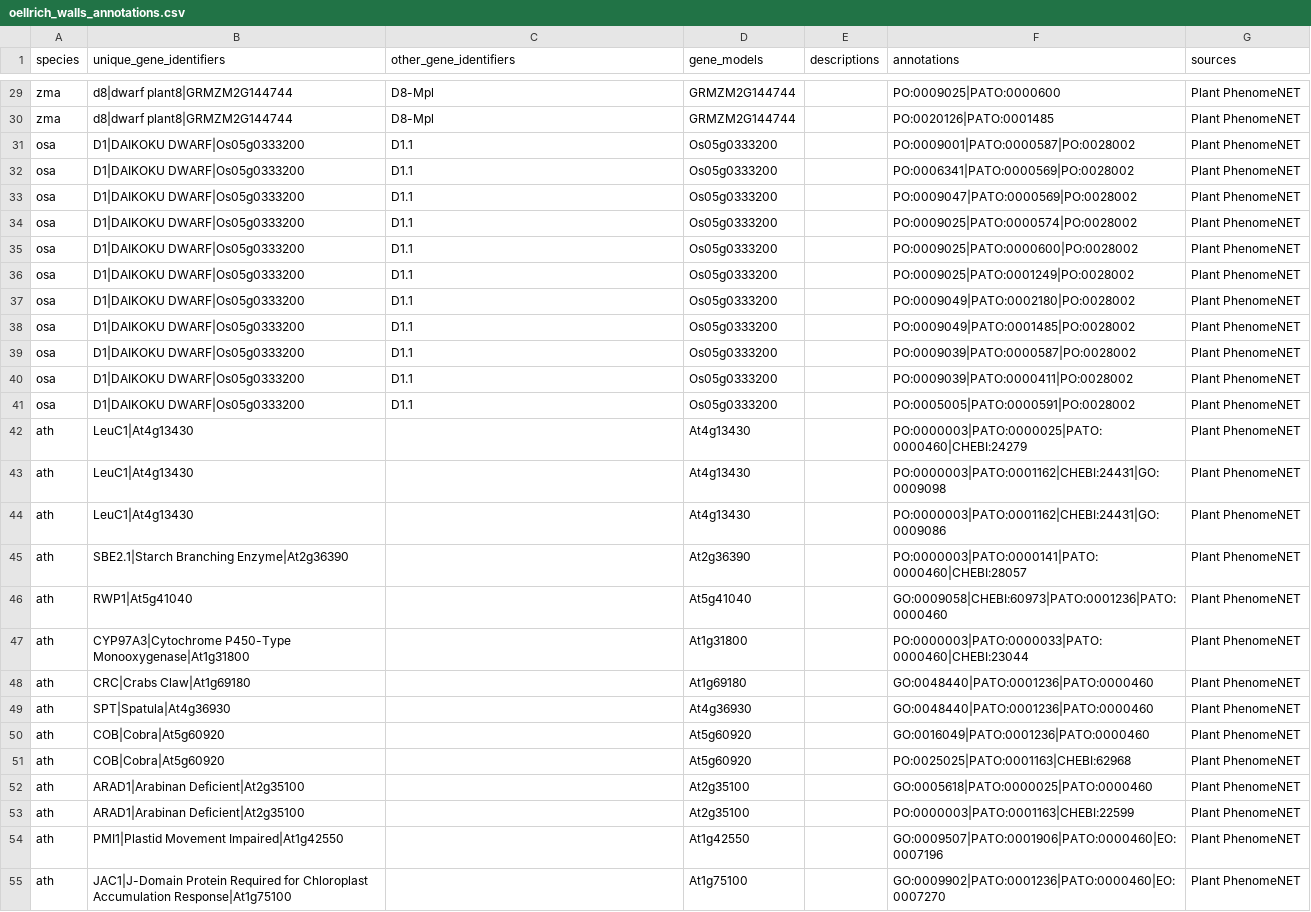
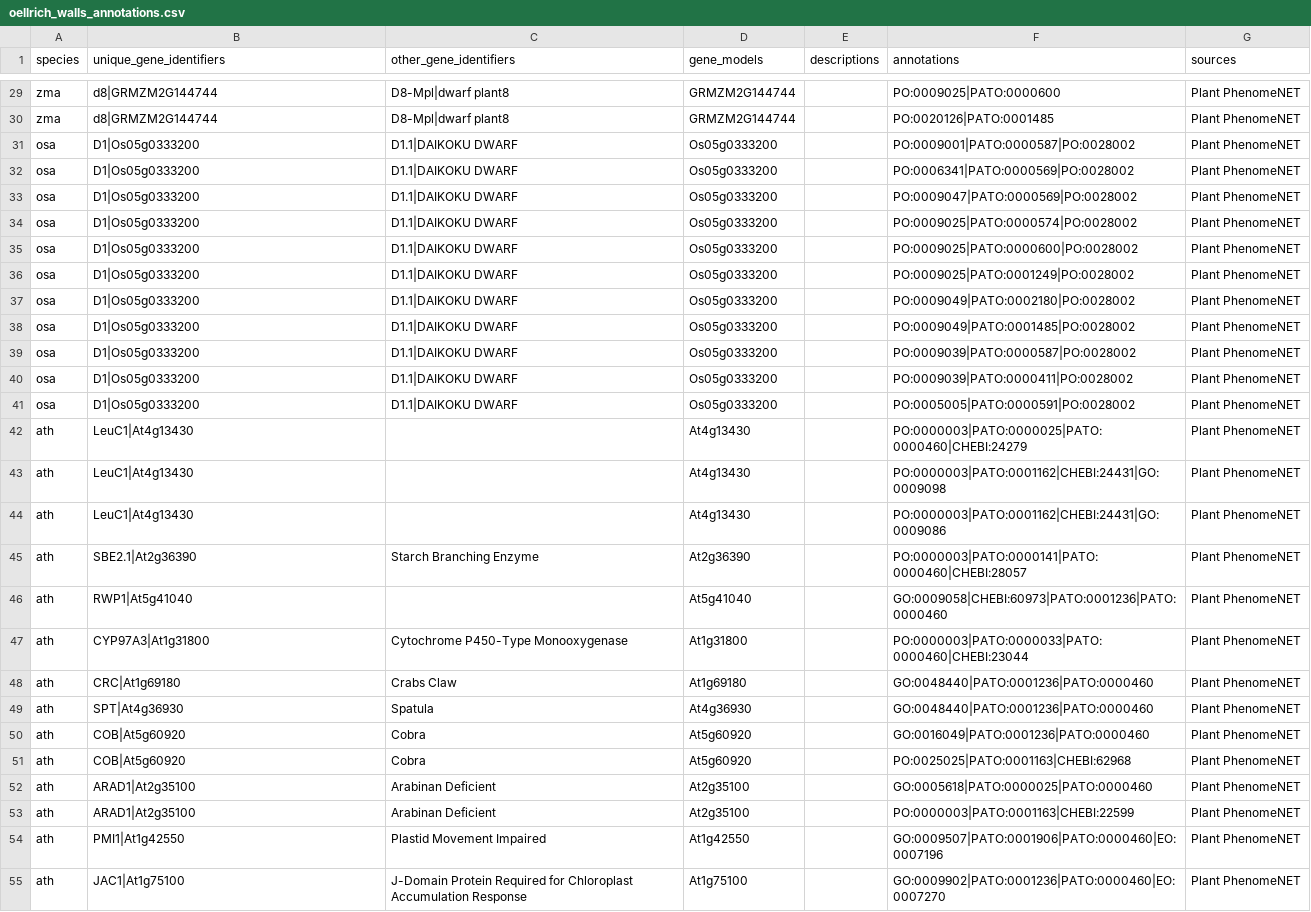
Before and after one commit to irbraun/plant-data, a CSV file: reshaped_samples/oellrich_walls_annotations.csv, drawn as a sheet; only a part is shown, gaps mark what is left out; the diff covers the shown part only; the diff names each change by its address in the sheet, - before the commit and + after, or states it on an @@ line.

Commit message:
fix problem with gene merge

```diff
--- a/reshaped_samples/oellrich_walls_annotations.csv
+++ b/reshaped_samples/oellrich_walls_annotations.csv
-B29:B30 (unique_gene_identifiers): d8|dwarf plant8|GRMZM2G144744
+B29:B30 (unique_gene_identifiers): d8|GRMZM2G144744
-C29:C30 (other_gene_identifiers): D8-Mpl
+C29:C30 (other_gene_identifiers): D8-Mpl|dwarf plant8
-B31:B41 (unique_gene_identifiers): D1|DAIKOKU DWARF|Os05g0333200
+B31:B41 (unique_gene_identifiers): D1|Os05g0333200
-C31:C41 (other_gene_identifiers): D1.1
+C31:C41 (other_gene_identifiers): D1.1|DAIKOKU DWARF
-B45 (unique_gene_identifiers): SBE2.1|Starch Branching Enzyme|At2g36390
+B45 (unique_gene_identifiers): SBE2.1|At2g36390
-C45 (other_gene_identifiers): (empty)
+C45 (other_gene_identifiers): Starch Branching Enzyme
-B47 (unique_gene_identifiers): CYP97A3|Cytochrome P450-Type Monooxygenase|At1g31800
+B47 (unique_gene_identifiers): CYP97A3|At1g31800
-C47 (other_gene_identifiers): (empty)
+C47 (other_gene_identifiers): Cytochrome P450-Type Monooxygenase
-B48 (unique_gene_identifiers): CRC|Crabs Claw|At1g69180
+B48 (unique_gene_identifiers): CRC|At1g69180
-C48 (other_gene_identifiers): (empty)
+C48 (other_gene_identifiers): Crabs Claw
-B49 (unique_gene_identifiers): SPT|Spatula|At4g36930
+B49 (unique_gene_identifiers): SPT|At4g36930
-C49 (other_gene_identifiers): (empty)
+C49 (other_gene_identifiers): Spatula
-B50:B51 (unique_gene_identifiers): COB|Cobra|At5g60920
+B50:B51 (unique_gene_identifiers): COB|At5g60920
-C50:C51 (other_gene_identifiers): (empty)
+C50:C51 (other_gene_identifiers): Cobra
-B52:B53 (unique_gene_identifiers): ARAD1|Arabinan Deficient|At2g35100
+B52:B53 (unique_gene_identifiers): ARAD1|At2g35100
-C52:C53 (other_gene_identifiers): (empty)
+C52:C53 (other_gene_identifiers): Arabinan Deficient
-B54 (unique_gene_identifiers): PMI1|Plastid Movement Impaired|At1g42550
+B54 (unique_gene_identifiers): PMI1|At1g42550
-C54 (other_gene_identifiers): (empty)
+C54 (other_gene_identifiers): Plastid Movement Impaired
-B55 (unique_gene_identifiers): JAC1|J-Domain Protein Required for Chloroplast Accumulation Response|At1g75100
+B55 (unique_gene_identifiers): JAC1|At1g75100
-C55 (other_gene_identifiers): (empty)
+C55 (other_gene_identifiers): J-Domain Protein Required for Chloroplast Accumulation Response
```
Also changed, not shown: 142 edited cells elsewhere in this file, genes_texts_annots_sample.tsv, reshaped_samples/oellrich_walls_phene_descriptions.csv, 5 other files.
